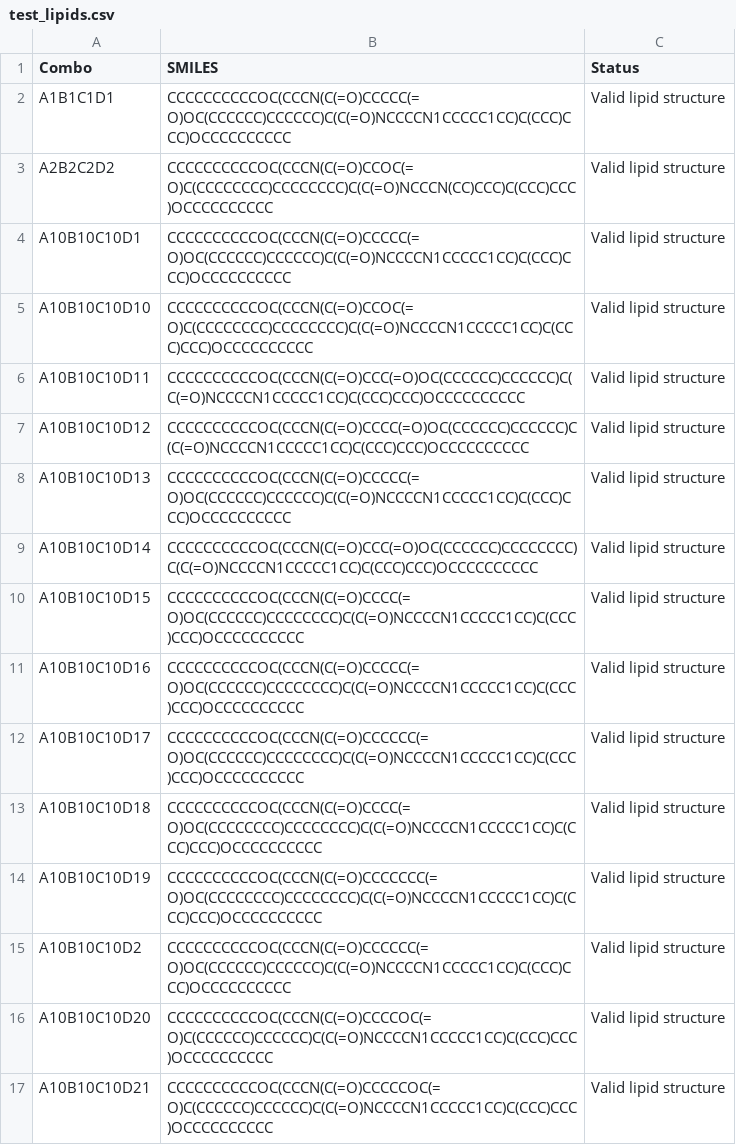
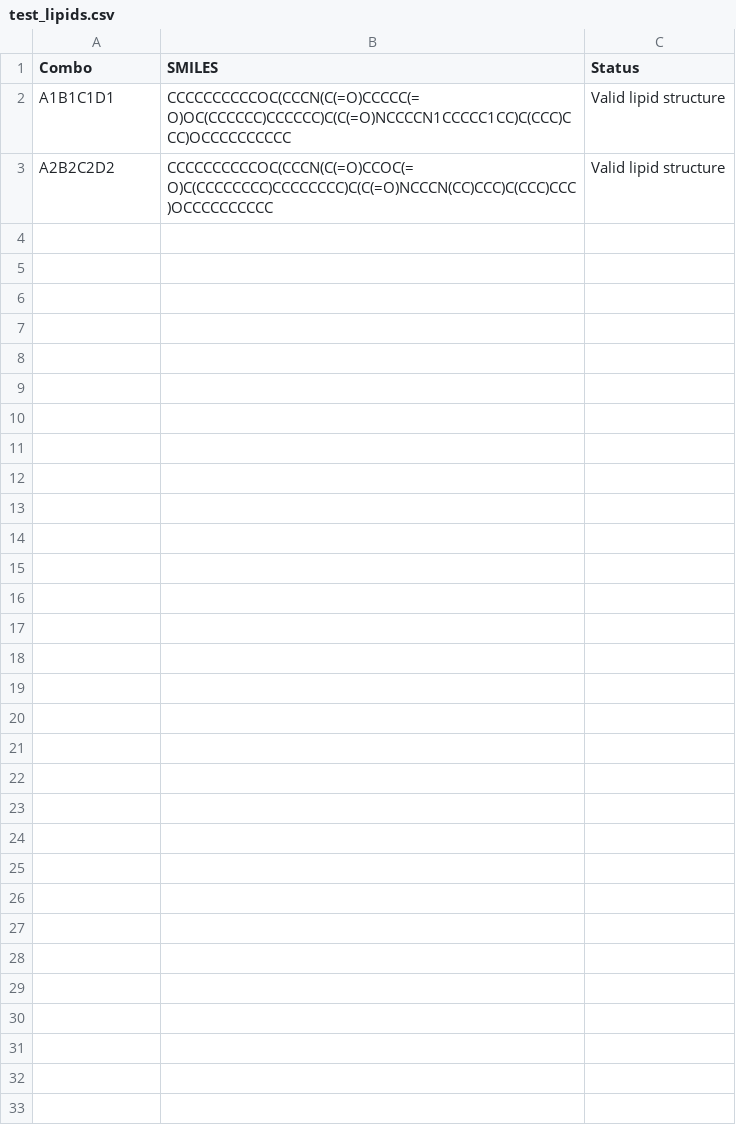
Before and after one commit to Zhusx979/LNP, a CSV file: data/test_lipids.csv, drawn as a sheet.

```diff
--- a/data/test_lipids.csv
+++ b/data/test_lipids.csv
@@ -3,15 +3 @@ A1B1C1D1,CCCCCCCCCCOC(CCCN(C(=O)CCCCC(=O)OC(CCCCCC)CCCCCC)C(C(=O)NCCCCN1CCCCC1CC
 A2B2C2D2,CCCCCCCCCCOC(CCCN(C(=O)CCOC(=O)C(CCCCCCCC)CCCCCCCC)C(C(=O)NCCCN(CC)CCC)C(CCC)CCC)OCCCCCCCCCC,Valid lipid structure
-A10B10C10D1,CCCCCCCCCCOC(CCCN(C(=O)CCCCC(=O)OC(CCCCCC)CCCCCC)C(C(=O)NCCCCN1CCCCC1CC)C(CCC)CCC)OCCCCCCCCCC,Valid lipid structure
-A10B10C10D10,CCCCCCCCCCOC(CCCN(C(=O)CCOC(=O)C(CCCCCCCC)CCCCCCCC)C(C(=O)NCCCCN1CCCCC1CC)C(CCC)CCC)OCCCCCCCCCC,Valid lipid structure
-A10B10C10D11,CCCCCCCCCCOC(CCCN(C(=O)CCC(=O)OC(CCCCCC)CCCCCC)C(C(=O)NCCCCN1CCCCC1CC)C(CCC)CCC)OCCCCCCCCCC,Valid lipid structure
-A10B10C10D12,CCCCCCCCCCOC(CCCN(C(=O)CCCC(=O)OC(CCCCCC)CCCCCC)C(C(=O)NCCCCN1CCCCC1CC)C(CCC)CCC)OCCCCCCCCCC,Valid lipid structure
-A10B10C10D13,CCCCCCCCCCOC(CCCN(C(=O)CCCCC(=O)OC(CCCCCC)CCCCCC)C(C(=O)NCCCCN1CCCCC1CC)C(CCC)CCC)OCCCCCCCCCC,Valid lipid structure
-A10B10C10D14,CCCCCCCCCCOC(CCCN(C(=O)CCC(=O)OC(CCCCCC)CCCCCCCC)C(C(=O)NCCCCN1CCCCC1CC)C(CCC)CCC)OCCCCCCCCCC,Valid lipid structure
-A10B10C10D15,CCCCCCCCCCOC(CCCN(C(=O)CCCC(=O)OC(CCCCCC)CCCCCCCC)C(C(=O)NCCCCN1CCCCC1CC)C(CCC)CCC)OCCCCCCCCCC,Valid lipid structure
-A10B10C10D16,CCCCCCCCCCOC(CCCN(C(=O)CCCCC(=O)OC(CCCCCC)CCCCCCCC)C(C(=O)NCCCCN1CCCCC1CC)C(CCC)CCC)OCCCCCCCCCC,Valid lipid structure
-A10B10C10D17,CCCCCCCCCCOC(CCCN(C(=O)CCCCCC(=O)OC(CCCCCC)CCCCCCCC)C(C(=O)NCCCCN1CCCCC1CC)C(CCC)CCC)OCCCCCCCCCC,Valid lipid structure
-A10B10C10D18,CCCCCCCCCCOC(CCCN(C(=O)CCCC(=O)OC(CCCCCCCC)CCCCCCCC)C(C(=O)NCCCCN1CCCCC1CC)C(CCC)CCC)OCCCCCCCCCC,Valid lipid structure
-A10B10C10D19,CCCCCCCCCCOC(CCCN(C(=O)CCCCCCC(=O)OC(CCCCCCCC)CCCCCCCC)C(C(=O)NCCCCN1CCCCC1CC)C(CCC)CCC)OCCCCCCCCCC,Valid lipid structure
-A10B10C10D2,CCCCCCCCCCOC(CCCN(C(=O)CCCCCC(=O)OC(CCCCCC)CCCCCC)C(C(=O)NCCCCN1CCCCC1CC)C(CCC)CCC)OCCCCCCCCCC,Valid lipid structure
-A10B10C10D20,CCCCCCCCCCOC(CCCN(C(=O)CCCCOC(=O)C(CCCCCC)CCCCCC)C(C(=O)NCCCCN1CCCCC1CC)C(CCC)CCC)OCCCCCCCCCC,Valid lipid structure
-A10B10C10D21,CCCCCCCCCCOC(CCCN(C(=O)CCCCCOC(=O)C(CCCCCC)CCCCCC)C(C(=O)NCCCCN1CCCCC1CC)C(CCC)CCC)OCCCCCCCCCC,Valid lipid structure
```
Also changed, not shown: 13 other files.
